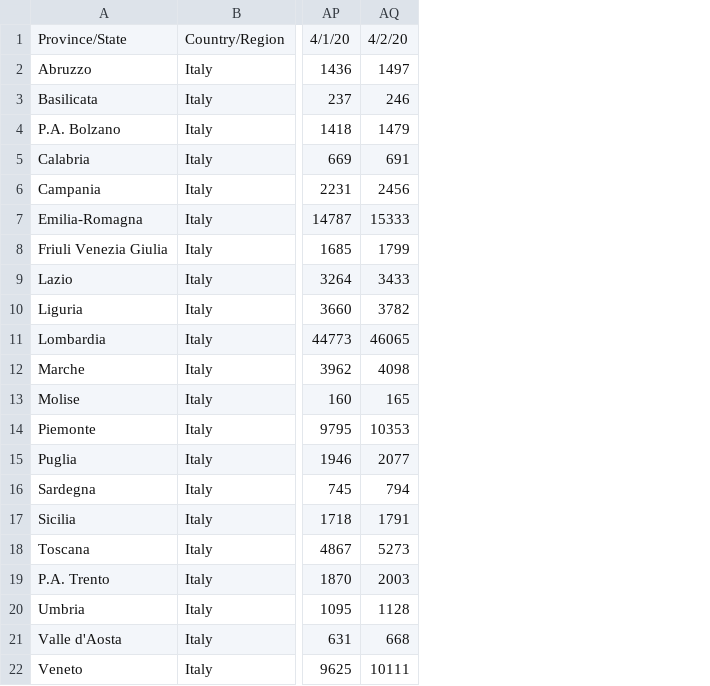
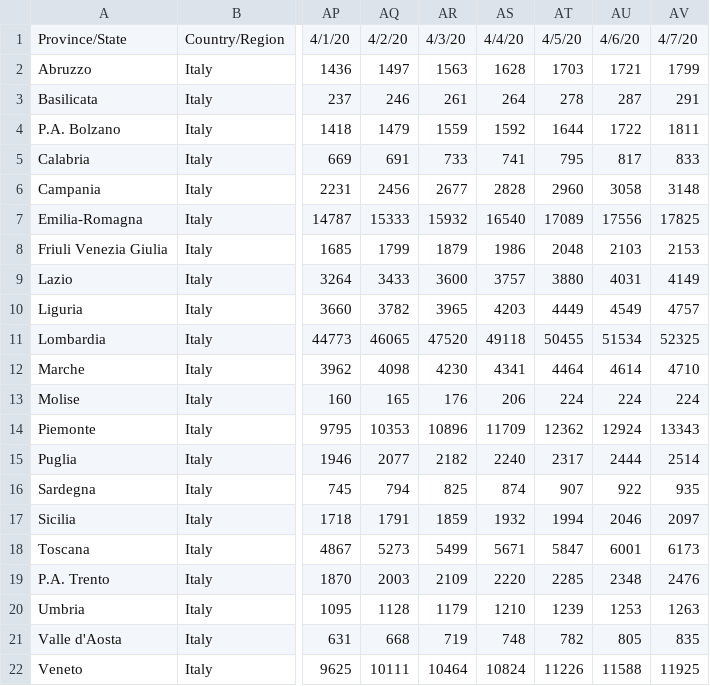
Before and after one commit to AnthonyEbert/ItalyCovid19, a CSV file: johns-hopkins-format/time_series_19-covid-Confirmed_Italy.csv, drawn as a sheet; only a part is shown, gaps mark what is left out; the diff names each change by its address in the sheet, - before the commit and + after, or states it on an @@ line.

Commit message:
Johns Hopkins format Protezione Civile

```diff
--- a/johns-hopkins-format/time_series_19-covid-Confirmed_Italy.csv
+++ b/johns-hopkins-format/time_series_19-covid-Confirmed_Italy.csv
+column AR, rows 1-22: 4/3/20 | 1563 | 261 | 1559 | 733 | 2677 | 15932 | 1879 | 3600 | 3965 | 47520 | 4230 | 176 | 10896 | 2182 | 825 | 1859 | 5499 | 2109 | 1179 | 719 | 10464
+column AS, rows 1-22: 4/4/20 | 1628 | 264 | 1592 | 741 | 2828 | 16540 | 1986 | 3757 | 4203 | 49118 | 4341 | 206 | 11709 | 2240 | 874 | 1932 | 5671 | 2220 | 1210 | 748 | 10824
+column AT, rows 1-22: 4/5/20 | 1703 | 278 | 1644 | 795 | 2960 | 17089 | 2048 | 3880 | 4449 | 50455 | 4464 | 224 | 12362 | 2317 | 907 | 1994 | 5847 | 2285 | 1239 | 782 | 11226
+column AU, rows 1-22: 4/6/20 | 1721 | 287 | 1722 | 817 | 3058 | 17556 | 2103 | 4031 | 4549 | 51534 | 4614 | 224 | 12924 | 2444 | 922 | 2046 | 6001 | 2348 | 1253 | 805 | 11588
+column AV, rows 1-22: 4/7/20 | 1799 | 291 | 1811 | 833 | 3148 | 17825 | 2153 | 4149 | 4757 | 52325 | 4710 | 224 | 13343 | 2514 | 935 | 2097 | 6173 | 2476 | 1263 | 835 | 11925
```
Also changed, not shown: johns-hopkins-format/time_series_19-covid-Deaths_Italy.csv, johns-hopkins-format/time_series_19-covid-Recovered_Italy.csv.
